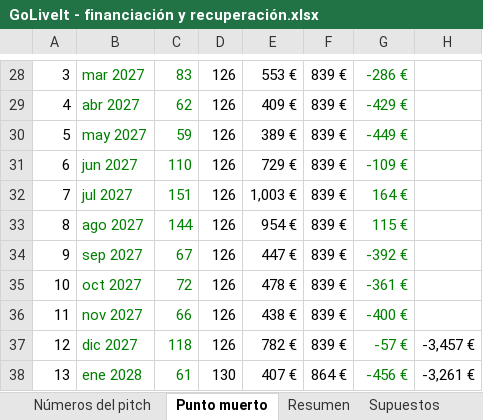
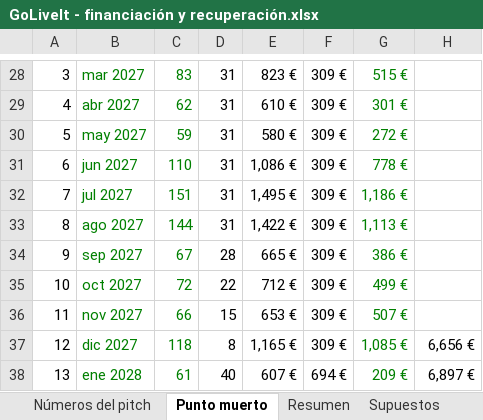
Before and after one commit to alberperezgon-boop/viajes-jovenes, an Excel workbook: 80 Negocio/GoLiveIt - financiación y recuperación.xlsx, sheet Punto muerto, drawn as a sheet; only a part is shown, gaps mark what is left out; values as stored, in another font and other column widths than the file's, no borders; the diff covers the shown part only; the diff names each change by its address in the sheet, - before the commit and + after, or states it on an @@ line.

```diff
--- a/80 Negocio/GoLiveIt - financiación y recuperación.xlsx (sheet Punto muerto)
+++ b/80 Negocio/GoLiveIt - financiación y recuperación.xlsx (sheet Punto muerto)
-D28:D33: 126
+D28:D33: 31
-E28: 553 €
+E28: 823 €
-F28:F37: 839 €
+F28:F37: 309 €
-G28: -286 €
+G28: 515 €
-E29: 409 €
+E29: 610 €
-G29: -429 €
+G29: 301 €
-E30: 389 €
+E30: 580 €
-G30: -449 €
+G30: 272 €
-E31: 729 €
+E31: 1,086 €
-G31: -109 €
+G31: 778 €
-E32: 1,003 €
+E32: 1,495 €
-G32: 164 €
+G32: 1,186 €
-E33: 954 €
+E33: 1,422 €
-G33: 115 €
+G33: 1,113 €
-D34: 126
+D34: 28
-E34: 447 €
+E34: 665 €
-G34: -392 €
+G34: 386 €
-D35: 126
+D35: 22
-E35: 478 €
+E35: 712 €
-G35: -361 €
+G35: 499 €
-D36: 126
+D36: 15
-E36: 438 €
+E36: 653 €
-G36: -400 €
+G36: 507 €
-D37: 126
+D37: 8
-E37: 782 €
+E37: 1,165 €
-G37: -57 €
+G37: 1,085 €
-H37: -3,457 €
+H37: 6,656 €
-D38: 130
+D38: 40
-E38: 407 €
+E38: 607 €
-F38: 864 €
+F38: 694 €
-G38: -456 €
+G38: 209 €
-H38: -3,261 €
+H38: 6,897 €
```
Also changed, not shown: 268 edited cells elsewhere in this sheet, sheet Proyección mensual, sheet Números del pitch, sheet Supuestos, sheet Resumen, sheet Inversión inicial, sheet Financiación, formulas that keep their value, hidden cells, 20 other files.
